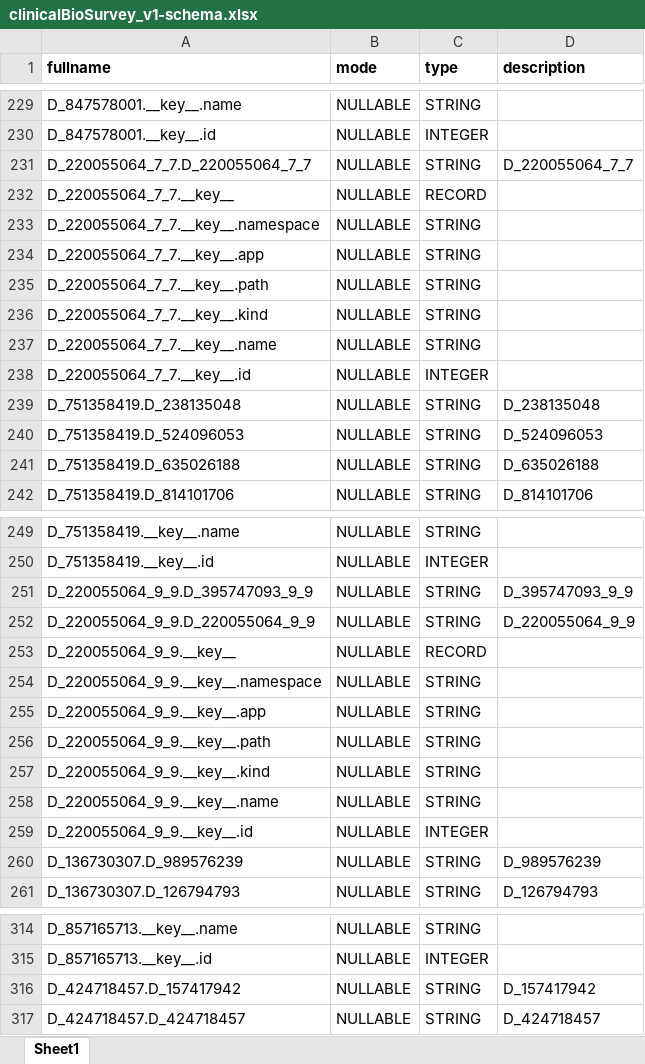
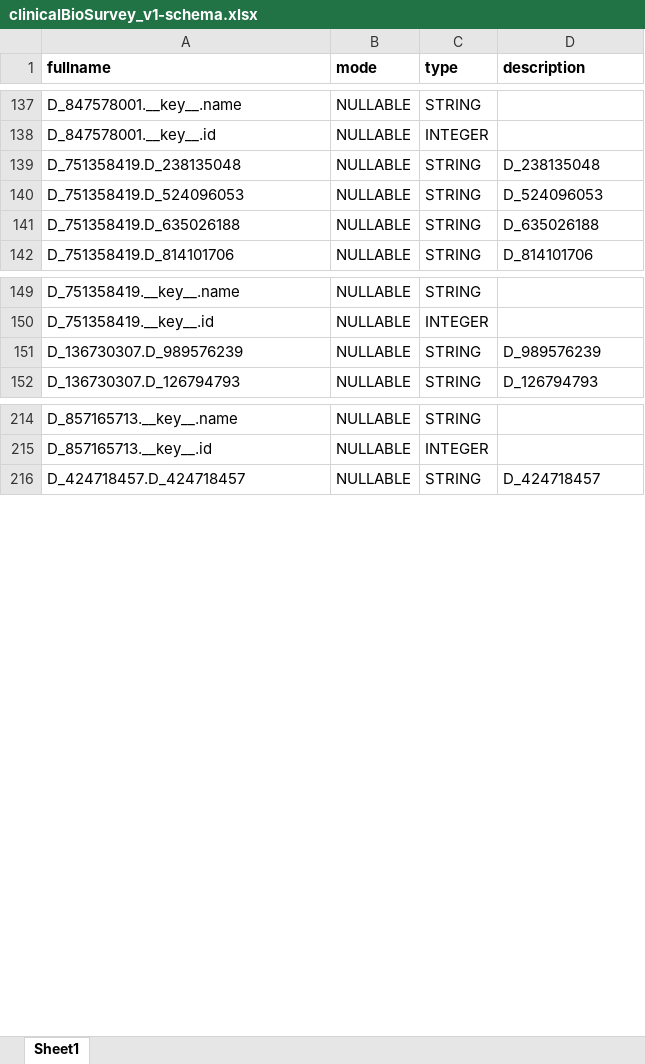
Before and after one commit to Analyticsphere/flatteningRequests, an Excel workbook: queryGenerators/FlatConnect_queries/clinicalBioSurvey_v1/development/clinicalBioSurvey_v1-schema.xlsx, sheet Sheet1, drawn as a sheet; only a part is shown, gaps mark what is left out; values as stored, in another font and other column widths than the file's, no borders; removed rows and columns are numbered as before the commit, all else as after; the diff covers the shown part only; the diff names each change by its address in the sheet, - before the commit and + after, or states it on an @@ line.

```diff
--- a/queryGenerators/FlatConnect_queries/clinicalBioSurvey_v1/development/clinicalBioSurvey_v1-schema.xlsx (sheet Sheet1)
+++ b/queryGenerators/FlatConnect_queries/clinicalBioSurvey_v1/development/clinicalBioSurvey_v1-schema.xlsx (sheet Sheet1)
-row 231: D_220055064_7_7.D_220055064_7_7 | NULLABLE | STRING | D_220055064_7_7
-row 232: D_220055064_7_7.__key__ | NULLABLE | RECORD
-row 233: D_220055064_7_7.__key__.namespace | NULLABLE | STRING
-row 234: D_220055064_7_7.__key__.app | NULLABLE | STRING
-row 235: D_220055064_7_7.__key__.path | NULLABLE | STRING
-row 236: D_220055064_7_7.__key__.kind | NULLABLE | STRING
-row 237: D_220055064_7_7.__key__.name | NULLABLE | STRING
-row 238: D_220055064_7_7.__key__.id | NULLABLE | INTEGER
-row 251: D_220055064_9_9.D_395747093_9_9 | NULLABLE | STRING | D_395747093_9_9
-row 252: D_220055064_9_9.D_220055064_9_9 | NULLABLE | STRING | D_220055064_9_9
-row 253: D_220055064_9_9.__key__ | NULLABLE | RECORD
-row 254: D_220055064_9_9.__key__.namespace | NULLABLE | STRING
-row 255: D_220055064_9_9.__key__.app | NULLABLE | STRING
-row 256: D_220055064_9_9.__key__.path | NULLABLE | STRING
-row 257: D_220055064_9_9.__key__.kind | NULLABLE | STRING
-row 258: D_220055064_9_9.__key__.name | NULLABLE | STRING
-row 259: D_220055064_9_9.__key__.id | NULLABLE | INTEGER
-row 316: D_424718457.D_157417942 | NULLABLE | STRING | D_157417942
```
Also changed, not shown: 10 added rows, 76 removed rows, 63 moved rows and 59 edited cells elsewhere in this sheet, 9 other files.
